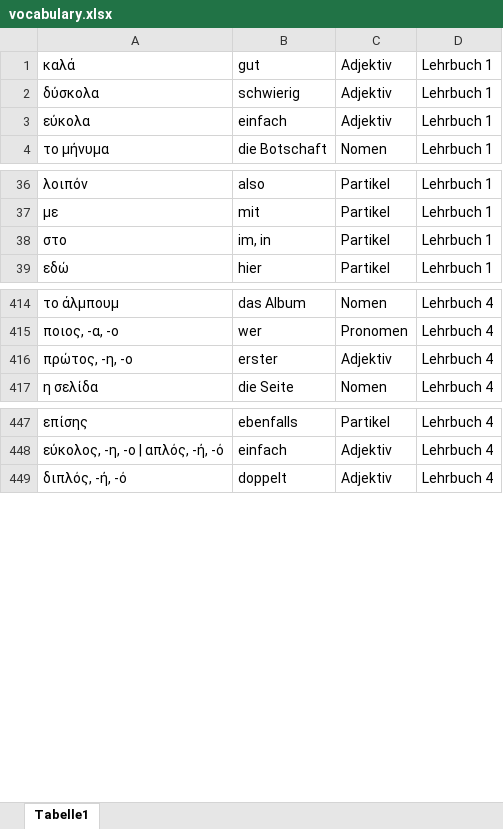
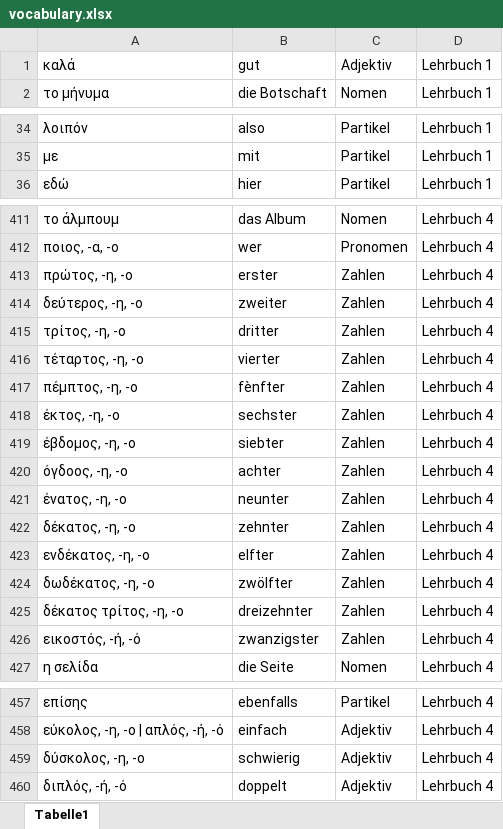
Before and after one commit to zh-mod/Black-Jack-Greek, an Excel workbook: vocabulary.xlsx, sheet Tabelle1, drawn as a sheet; only a part is shown, gaps mark what is left out; values as stored, in another font and other column widths than the file's, no borders; removed rows and columns are numbered as before the commit, all else as after; the diff covers the shown part only; the diff names each change by its address in the sheet, - before the commit and + after, or states it on an @@ line.

```diff
--- a/vocabulary.xlsx (sheet Tabelle1)
+++ b/vocabulary.xlsx (sheet Tabelle1)
-row 2: δύσκολα | schwierig | Adjektiv | Lehrbuch 1
-row 3: εύκολα | einfach | Adjektiv | Lehrbuch 1
-row 38: στο | im, in | Partikel | Lehrbuch 1
-C413: Adjektiv
+C413: Zahlen
+row 414: δεύτερος, -η, -ο | zweiter | Zahlen | Lehrbuch 4
+row 415: τρίτος, -η, -ο | dritter | Zahlen | Lehrbuch 4
+row 416: τέταρτος, -η, -ο | vierter | Zahlen | Lehrbuch 4
+row 417: πέμπτος, -η, -ο | fènfter | Zahlen | Lehrbuch 4
+row 418: έκτος, -η, -ο | sechster | Zahlen | Lehrbuch 4
+row 419: έβδομος, -η, -ο | siebter | Zahlen | Lehrbuch 4
+row 420: όγδοος, -η, -ο | achter | Zahlen | Lehrbuch 4
+row 421: ένατος, -η, -ο | neunter | Zahlen | Lehrbuch 4
+row 422: δέκατος, -η, -ο | zehnter | Zahlen | Lehrbuch 4
+row 423: ενδέκατος, -η, -ο | elfter | Zahlen | Lehrbuch 4
+row 424: δωδέκατος, -η, -ο | zwölfter | Zahlen | Lehrbuch 4
+row 425: δέκατος τρίτος, -η, -ο | dreizehnter | Zahlen | Lehrbuch 4
+row 426: εικοστός, -ή, -ό | zwanzigster | Zahlen | Lehrbuch 4
+row 459: δύσκολος, -η, -ο | schwierig | Adjektiv | Lehrbuch 4
```
Also changed, not shown: 86 added rows elsewhere in this sheet, 1 other file.
